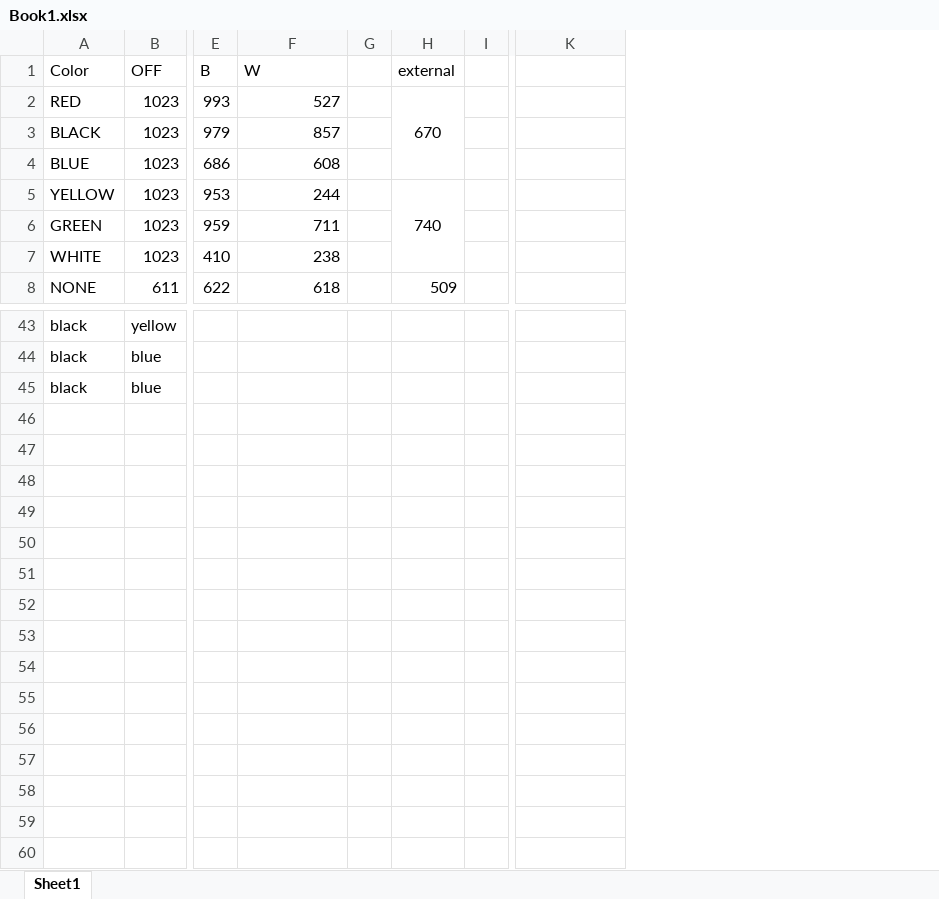
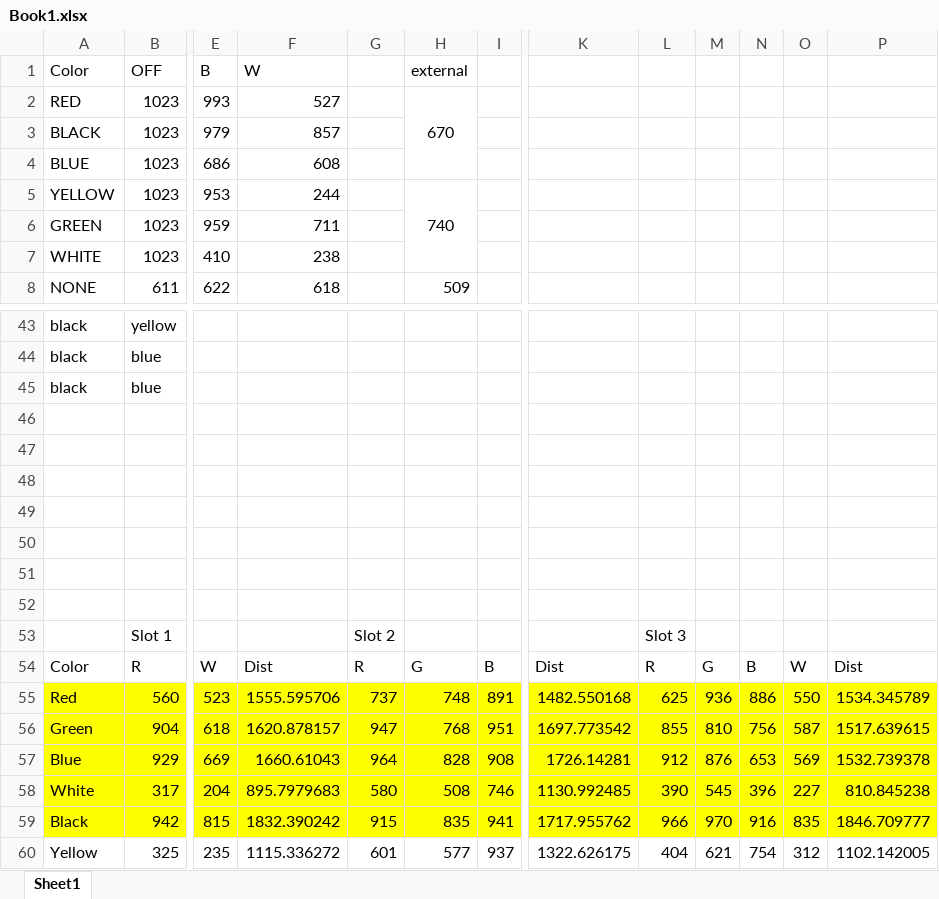
Before and after one commit to crookjj102/RoboticsEngineering, an Excel workbook: ballLab/Book1.xlsx, sheet Sheet1, drawn as a sheet; only a part is shown, gaps mark what is left out; values as stored, in another font and other column widths than the file's, no borders; removed rows and columns are numbered as before the commit, all else as after; rows hold the shown columns only; the diff names each change by its address in the sheet, - before the commit and + after, or states it on an @@ line.

```diff
--- a/ballLab/Book1.xlsx (sheet Sheet1)
+++ b/ballLab/Book1.xlsx (sheet Sheet1)
-column G, empty
+column G, empty
+column L, empty
+column M, empty
+column N, empty
+column O, empty
+column P, empty
+row 46: (empty)
+row 47: (empty)
+row 48: (empty)
+row 49: (empty)
+row 50: (empty)
+row 51: (empty)
+row 52: (empty)
+row 53:  | Slot 1 |  |  | Slot 2 |  |  |  | Slot 3
+row 54: Color | R | W | Dist | R | G | B | Dist | R | G | B | W | Dist
+row 55: Red | 560 | 523 | 1555.595706 | 737 | 748 | 891 | 1482.550168 | 625 | 936 | 886 | 550 | 1534.345789
+row 56: Green | 904 | 618 | 1620.878157 | 947 | 768 | 951 | 1697.773542 | 855 | 810 | 756 | 587 | 1517.639615
+row 57: Blue | 929 | 669 | 1660.61043 | 964 | 828 | 908 | 1726.14281 | 912 | 876 | 653 | 569 | 1532.739378
+row 58: White | 317 | 204 | 895.7979683 | 580 | 508 | 746 | 1130.992485 | 390 | 545 | 396 | 227 | 810.845238
+row 59: Black | 942 | 815 | 1832.390242 | 915 | 835 | 941 | 1717.955762 | 966 | 970 | 916 | 835 | 1846.709777
+row 60: Yellow | 325 | 235 | 1115.336272 | 601 | 577 | 937 | 1322.626175 | 404 | 621 | 754 | 312 | 1102.142005
```
Also changed, not shown: 6 other files.
